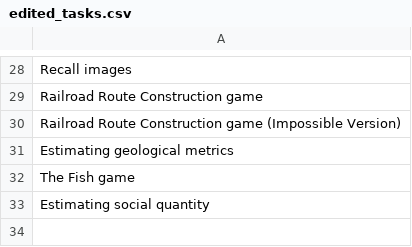
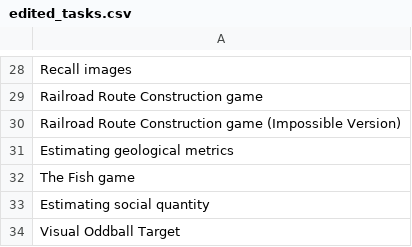
Before and after one commit to Watts-Lab/task-mapping, a CSV file: writeup to html pipeline/edited_tasks.csv, drawn as a sheet; only a part is shown, gaps mark what is left out; the diff names each change by its address in the sheet, - before the commit and + after, or states it on an @@ line.

```diff
--- a/writeup to html pipeline/edited_tasks.csv
+++ b/writeup to html pipeline/edited_tasks.csv
+row 34: Visual Oddball Target
```
Also changed, not shown: writeup to html pipeline/html/task-htmls.csv.
